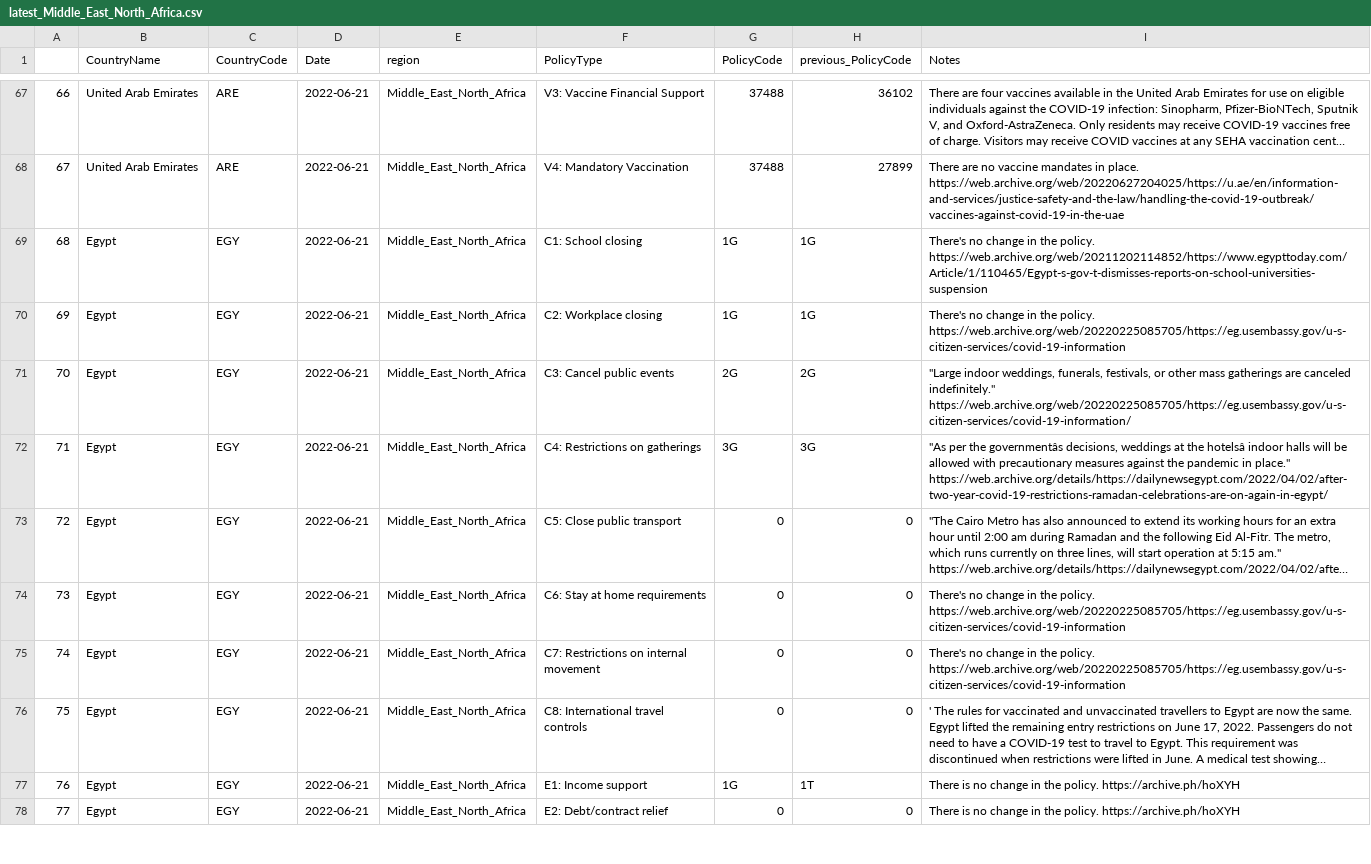
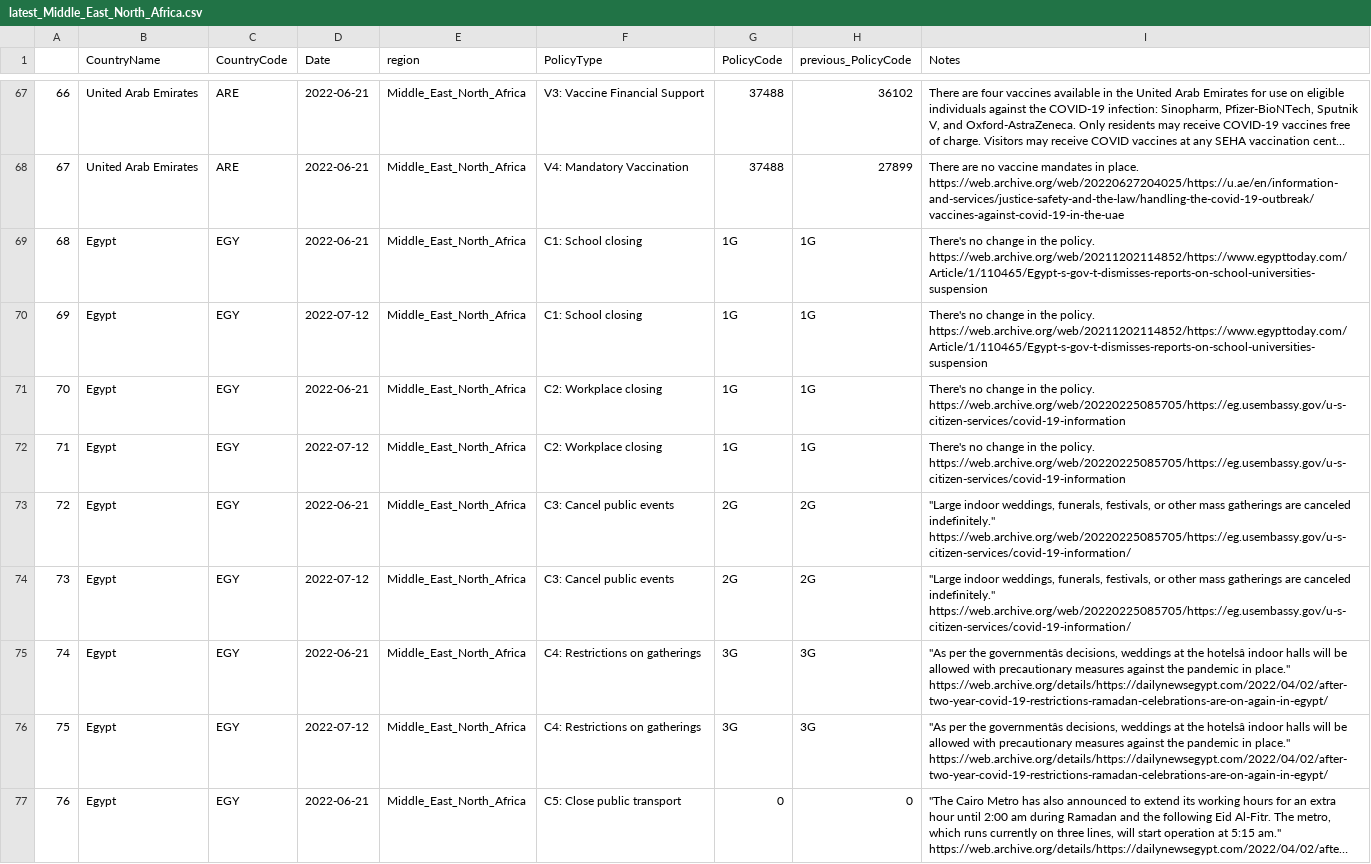
Before and after one commit to tatlowhelen/covid-policy-scratchpad, a CSV file: regional_changes/latest_Middle_East_North_Africa.csv, drawn as a sheet; only a part is shown, gaps mark what is left out; the shorter side is filled out with more unchanged rows; long unchanged cells end in …; addresses are those after the commit; the diff covers the shown part only; the diff names each change by its address in the sheet, - before the commit and + after, or states it on an @@ line.

```diff
--- a/regional_changes/latest_Middle_East_North_Africa.csv
+++ b/regional_changes/latest_Middle_East_North_Africa.csv
+row 70: 69 | Egypt | EGY | 2022-07-12 | Middle_East_North_Africa | C1: School closing | 1G | 1G | There's no change in the policy. https://web.archive.org/web/20211202114852/https://www.egypttoday.com/Article/1/110465/Egypt-s-gov-t-dismisses-reports-on-school-universities-suspension
@@ column A renumbered from row 71 down @@
+row 72: 71 | Egypt | EGY | 2022-07-12 | Middle_East_North_Africa | C2: Workplace closing | 1G | 1G | There's no change in the policy. https://web.archive.org/web/20220225085705/https://eg.usembassy.gov/u-s-citizen-services/covid-19-information
+row 74: 73 | Egypt | EGY | 2022-07-12 | Middle_East_North_Africa | C3: Cancel public events | 2G | 2G | "Large indoor weddings, funerals, festivals, or other mass gatherings are canceled indefinitely." https://web.archive.org/web/20220225085705/https://eg.usembassy.gov/u-s-citizen-services/covid-19-information/
+row 76: 75 | Egypt | EGY | 2022-07-12 | Middle_East_North_Africa | C4: Restrictions on gatherings | 3G | 3G | "As per the governmentâs decisions, weddings at the hotelsâ indoor halls will be allowed with precautionary measures against the pandemic in place." https://web.archive.org/details/https://dailynewsegypt.com/2022/04/02/after-two-year-covid-19-restrictions-ramadan-celebrations-are-on-again-in-egypt/
```
Also changed, not shown: 12 added rows elsewhere in this file, regional_changes/latest_East_Asia_Pacific.csv, regional_changes/latest_North_America.csv, 14 other files.
